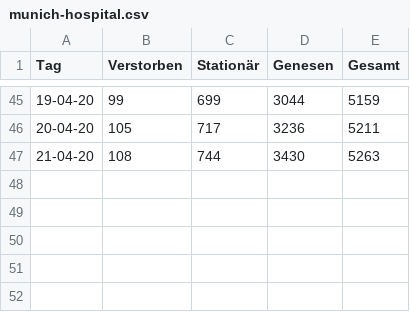
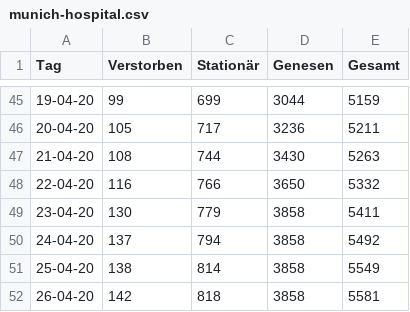
Before and after one commit to matsim-vsp/covid-sim, a CSV file: src/assets/munich-hospital.csv, drawn as a sheet; only a part is shown, gaps mark what is left out; the diff names each change by its address in the sheet, - before the commit and + after, or states it on an @@ line.

Commit message:
update munich hospital data

```diff
--- a/src/assets/munich-hospital.csv
+++ b/src/assets/munich-hospital.csv
+row 48: 22-04-20 | 116 | 766 | 3650 | 5332
+row 49: 23-04-20 | 130 | 779 | 3858 | 5411
+row 50: 24-04-20 | 137 | 794 | 3858 | 5492
+row 51: 25-04-20 | 138 | 814 | 3858 | 5549
+row 52: 26-04-20 | 142 | 818 | 3858 | 5581
```
